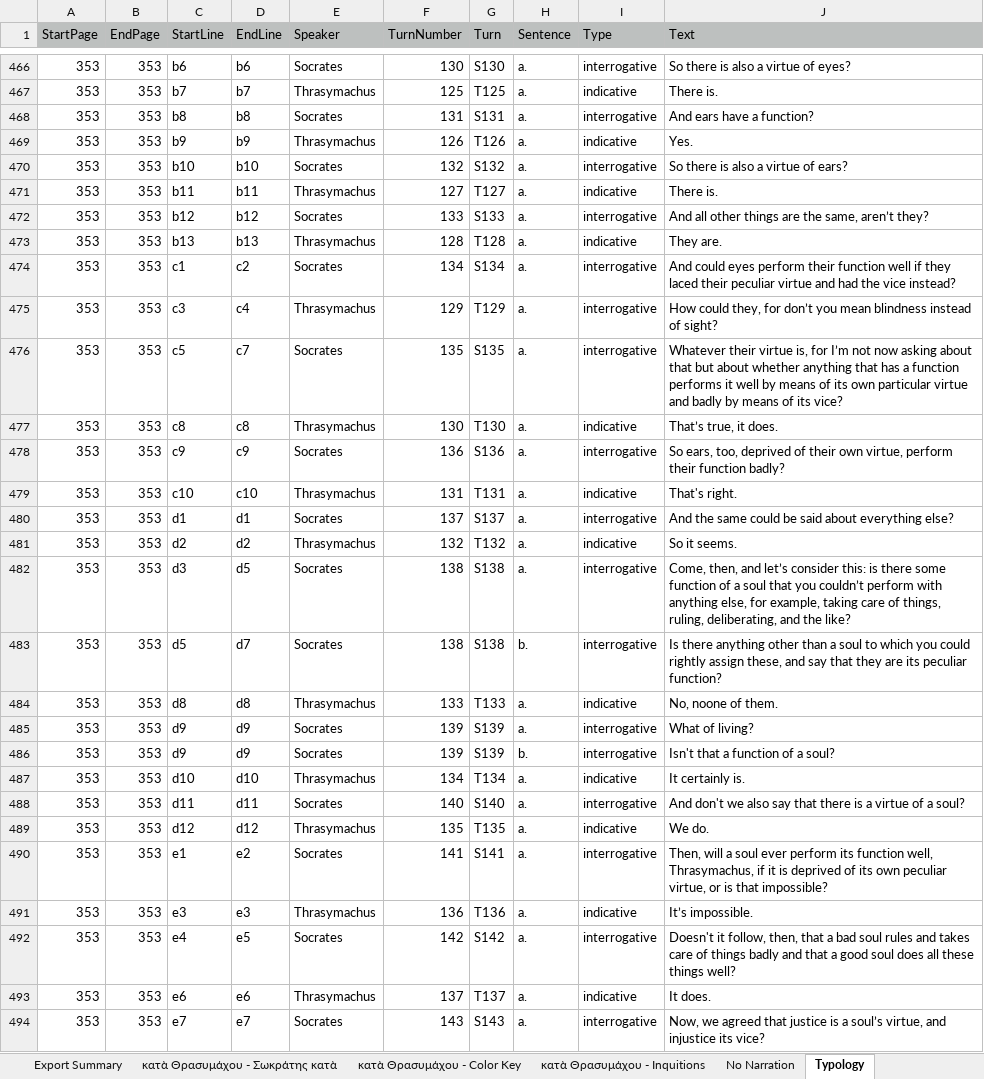
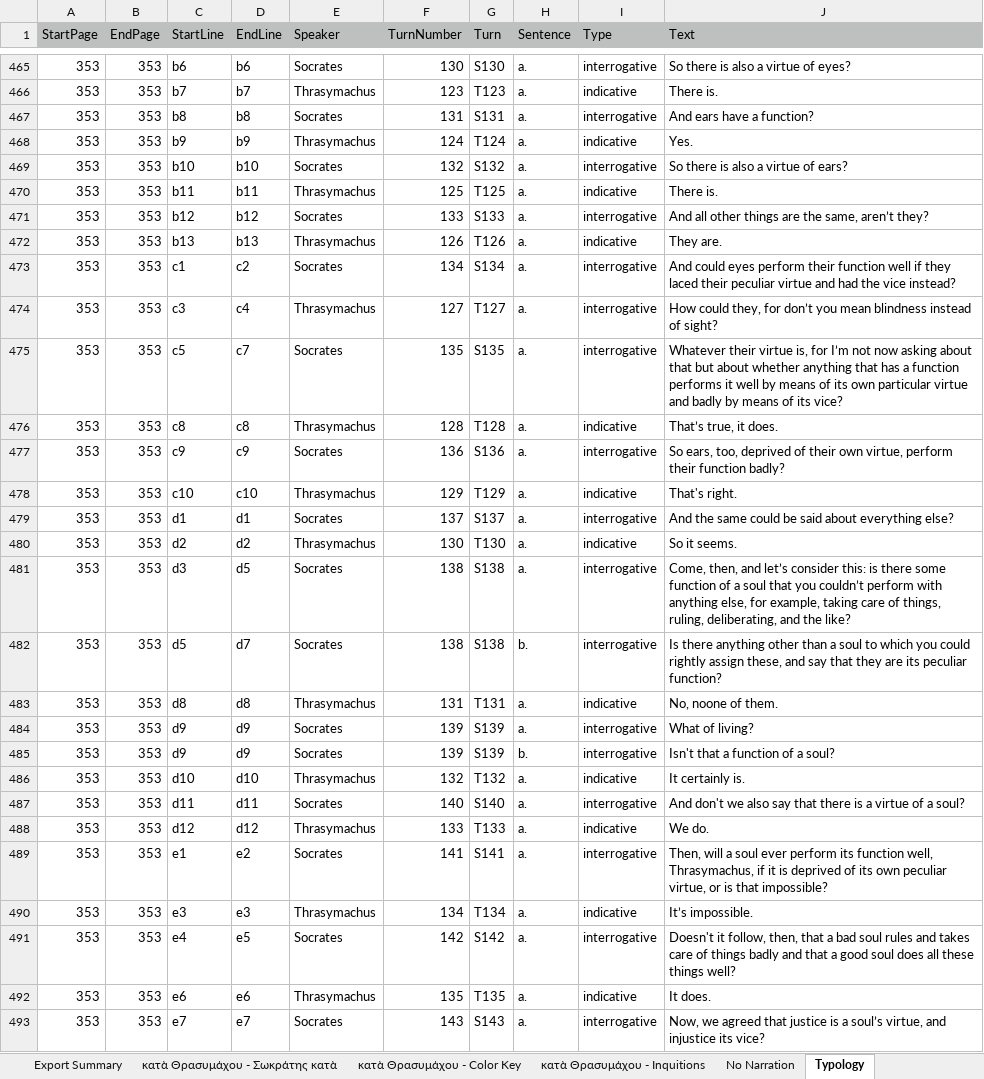
Before and after one commit to UltimusInterPares/ThrasymachusPhasalAnalysis, an Excel workbook: SocVsThrasEx.xlsx, sheet Typology, drawn as a sheet; only a part is shown, gaps mark what is left out; values as stored, in another font and other column widths than the file's, no borders; conditional formats not drawn; addresses are those after the commit; the diff covers the shown part only; the diff names each change by its address in the sheet, - before the commit and + after, or states it on an @@ line.

```diff
--- a/SocVsThrasEx.xlsx (sheet Typology)
+++ b/SocVsThrasEx.xlsx (sheet Typology)
-F466 (TurnNumber): 125
+F466 (TurnNumber): 123
-G466 (Turn): T125
+G466 (Turn): T123
-F468 (TurnNumber): 126
+F468 (TurnNumber): 124
-G468 (Turn): T126
+G468 (Turn): T124
-F470 (TurnNumber): 127
+F470 (TurnNumber): 125
-G470 (Turn): T127
+G470 (Turn): T125
-F472 (TurnNumber): 128
+F472 (TurnNumber): 126
-G472 (Turn): T128
+G472 (Turn): T126
-F474 (TurnNumber): 129
+F474 (TurnNumber): 127
-G474 (Turn): T129
+G474 (Turn): T127
-F476 (TurnNumber): 130
+F476 (TurnNumber): 128
-G476 (Turn): T130
+G476 (Turn): T128
-F478 (TurnNumber): 131
+F478 (TurnNumber): 129
-G478 (Turn): T131
+G478 (Turn): T129
-F480 (TurnNumber): 132
+F480 (TurnNumber): 130
-G480 (Turn): T132
+G480 (Turn): T130
-F483 (TurnNumber): 133
+F483 (TurnNumber): 131
-G483 (Turn): T133
+G483 (Turn): T131
-F486 (TurnNumber): 134
+F486 (TurnNumber): 132
-G486 (Turn): T134
+G486 (Turn): T132
-F488 (TurnNumber): 135
+F488 (TurnNumber): 133
-G488 (Turn): T135
+G488 (Turn): T133
-F490 (TurnNumber): 136
+F490 (TurnNumber): 134
-G490 (Turn): T136
+G490 (Turn): T134
-F492 (TurnNumber): 137
+F492 (TurnNumber): 135
-G492 (Turn): T137
+G492 (Turn): T135
```
Also changed, not shown: 1 removed row and 47 edited cells elsewhere in this sheet, 26 other files.
